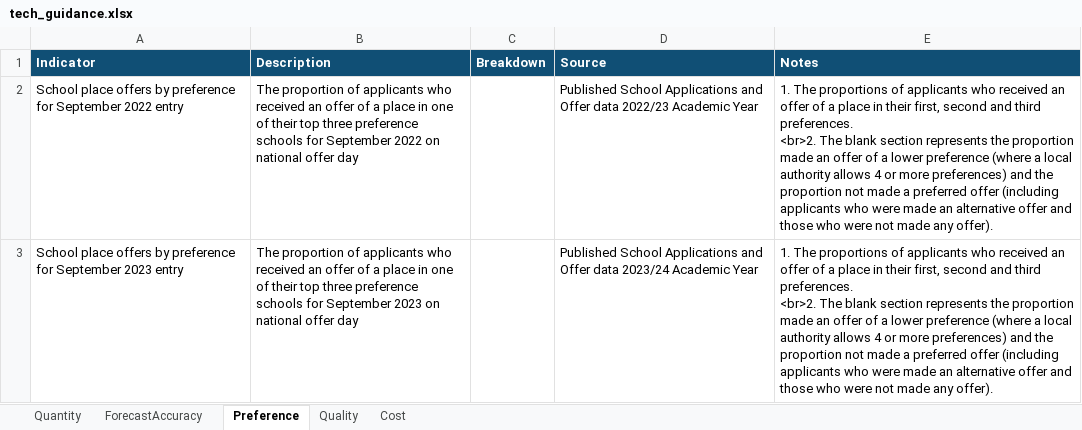
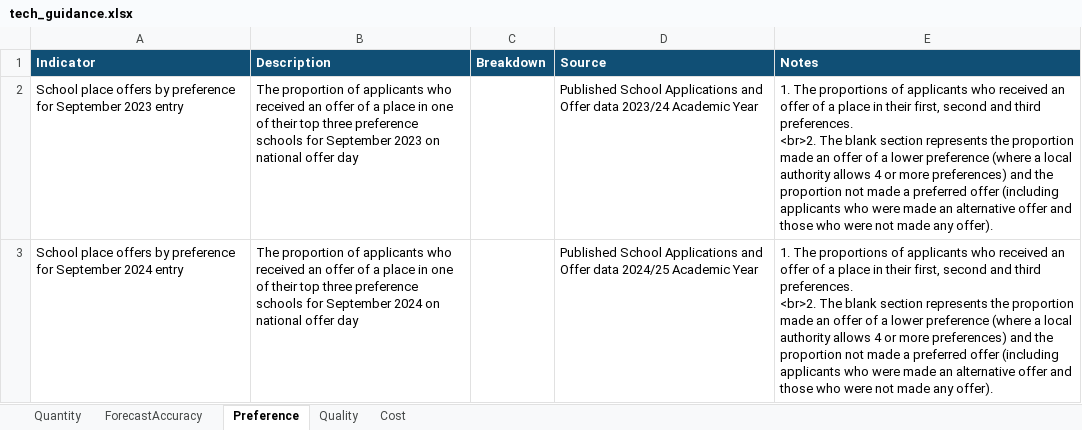
Before and after one commit to dfe-analytical-services/la-school-places-scorecards, an Excel workbook: data/tech_guidance.xlsx, sheet Preference, drawn as a sheet; values as stored, in another font and other column widths than the file's, no borders; removed rows and columns are numbered as before the commit, all else as after; ↵ is a line break in a cell; the diff names each change by its address in the sheet, - before the commit and + after, or states it on an @@ line.

```diff
--- a/data/tech_guidance.xlsx (sheet Preference)
+++ b/data/tech_guidance.xlsx (sheet Preference)
-row 2: School place offers by preference for September 2022 entry | The proportion of applicants who received an offer of a place in one of their top three preference schools for September 2022 on national offer day |  | Published School Applications and Offer data 2022/23 Academic Year | 1. The proportions of applicants who received an offer of a place in their first, second and third preferences. ↵ <br>2. The blank section represents the proportion made an offer of a lower preference (where a local authority allows 4 or more preferences) and the proportion not made a preferred offer (including applicants who were made an alternative offer and those who were not made any offer).
+row 3: School place offers by preference for September 2024 entry | The proportion of applicants who received an offer of a place in one of their top three preference schools for September 2024 on national offer day |  | Published School Applications and Offer data 2024/25 Academic Year | 1. The proportions of applicants who received an offer of a place in their first, second and third preferences. ↵ <br>2. The blank section represents the proportion made an offer of a lower preference (where a local authority allows 4 or more preferences) and the proportion not made a preferred offer (including applicants who were made an alternative offer and those who were not made any offer).
```
Also changed, not shown: sheet Quality, sheet Quantity, sheet ForecastAccuracy.
